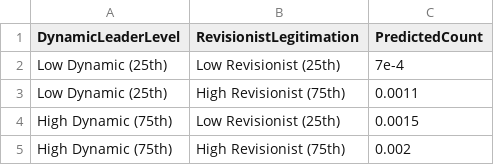
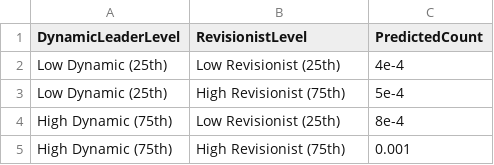
Before and after one commit to tomhanna-uh/nags_signaling, a CSV file: results/tables/paper2_h3_predicted_counts.csv, drawn as a sheet.

```diff
--- a/results/tables/paper2_h3_predicted_counts.csv
+++ b/results/tables/paper2_h3_predicted_counts.csv
@@ -1,5 +1,5 @@
-DynamicLeaderLevel,RevisionistLegitimation,PredictedCount
-Low Dynamic (25th),Low Revisionist (25th),7e-4
-Low Dynamic (25th),High Revisionist (75th),0.0011
-High Dynamic (75th),Low Revisionist (25th),0.0015
-High Dynamic (75th),High Revisionist (75th),0.002
+DynamicLeaderLevel,RevisionistLevel,PredictedCount
+Low Dynamic (25th),Low Revisionist (25th),4e-4
+Low Dynamic (25th),High Revisionist (75th),5e-4
+High Dynamic (75th),Low Revisionist (25th),8e-4
+High Dynamic (75th),High Revisionist (75th),0.001
```
Also changed, not shown: results/tables/paper2_h11_coefficients.csv, results/tables/paper2_h2_coefficients.csv, 18 other files.
